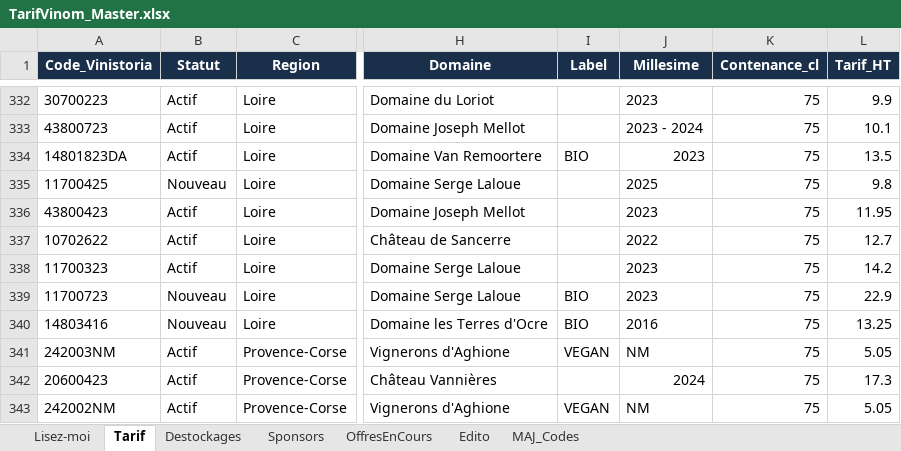
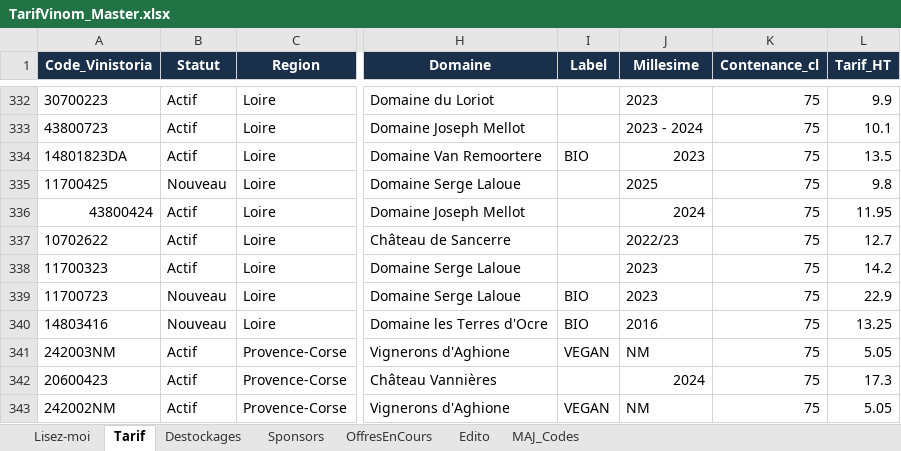
Before and after one commit to NoBullshitDrinks/vinom-tarif, an Excel workbook: data/TarifVinom_Master.xlsx, sheet Tarif, drawn as a sheet; only a part is shown, gaps mark what is left out; values as stored, in another font and other column widths than the file's, no borders; the diff names each change by its address in the sheet, - before the commit and + after, or states it on an @@ line.

Commit message:
MAJ tarif via Power Automate

```diff
--- a/data/TarifVinom_Master.xlsx (sheet Tarif)
+++ b/data/TarifVinom_Master.xlsx (sheet Tarif)
-A336 (Code_Vinistoria): 43800423
+A336 (Code_Vinistoria): 43800424
-J336 (Millesime): 2023
+J336 (Millesime): 2024
-J337 (Millesime): 2022
+J337 (Millesime): 2022/23
```
